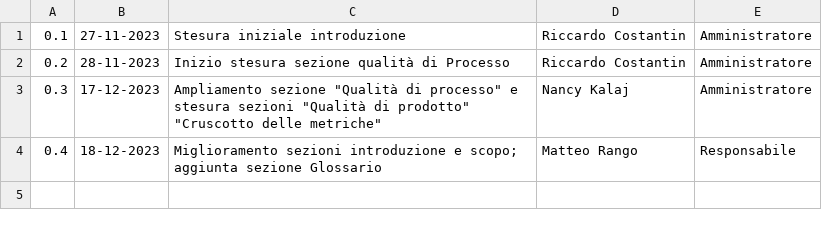
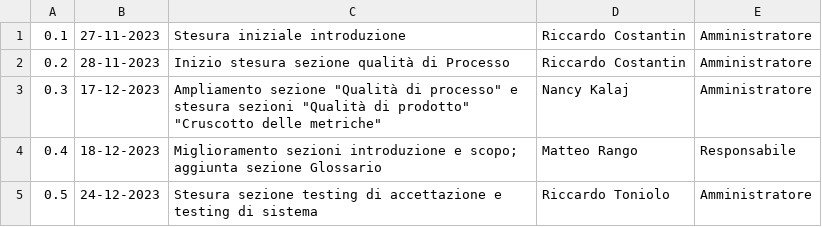
Before and after one commit to SWATEngineering/Docs, a CSV file: src/2_RTB/PianoDiQualifica/changelog.csv, drawn as a sheet.

```diff
--- a/src/2_RTB/PianoDiQualifica/changelog.csv
+++ b/src/2_RTB/PianoDiQualifica/changelog.csv
@@ -4 +4,2 @@
 0.4,18-12-2023,Miglioramento sezioni introduzione e scopo; aggiunta sezione Glossario,Matteo Rango,Responsabile
+0.5,24-12-2023,Stesura sezione testing di accettazione e testing di sistema,Riccardo Toniolo,Amministratore
```
Also changed, not shown: src/2_RTB/Glossario/changelog.csv, src/2_RTB/Glossario/terms.csv, 1 other file.
